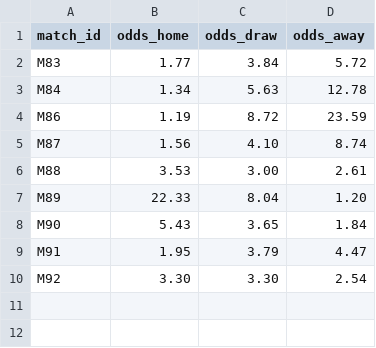
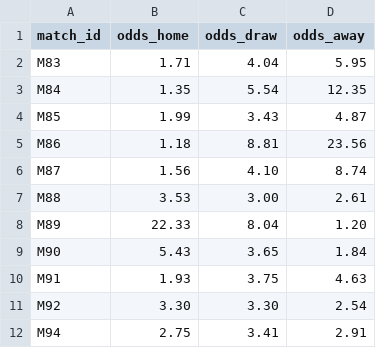
Before and after one commit to lukaspestalozzi/srftippspiel, a CSV file: tippspiel/data/tournaments/wc2026/odds_polymarket.csv, drawn as a sheet.

```diff
--- a/tippspiel/data/tournaments/wc2026/odds_polymarket.csv
+++ b/tippspiel/data/tournaments/wc2026/odds_polymarket.csv
@@ -1,5 +1,6 @@
 match_id,odds_home,odds_draw,odds_away
-M83,1.77,3.84,5.72
-M84,1.34,5.63,12.78
-M86,1.19,8.72,23.59
+M83,1.71,4.04,5.95
+M84,1.35,5.54,12.35
+M85,1.99,3.43,4.87
+M86,1.18,8.81,23.56
 M87,1.56,4.10,8.74
@@ -8,3 +9,4 @@ M89,22.33,8.04,1.20
 M90,5.43,3.65,1.84
-M91,1.95,3.79,4.47
+M91,1.93,3.75,4.63
 M92,3.30,3.30,2.54
+M94,2.75,3.41,2.91
```
Also changed, not shown: tippspiel/data/tournaments/wc2026/odds.csv, tippspiel/data/tournaments/wc2026/results.csv, 4 other files.
